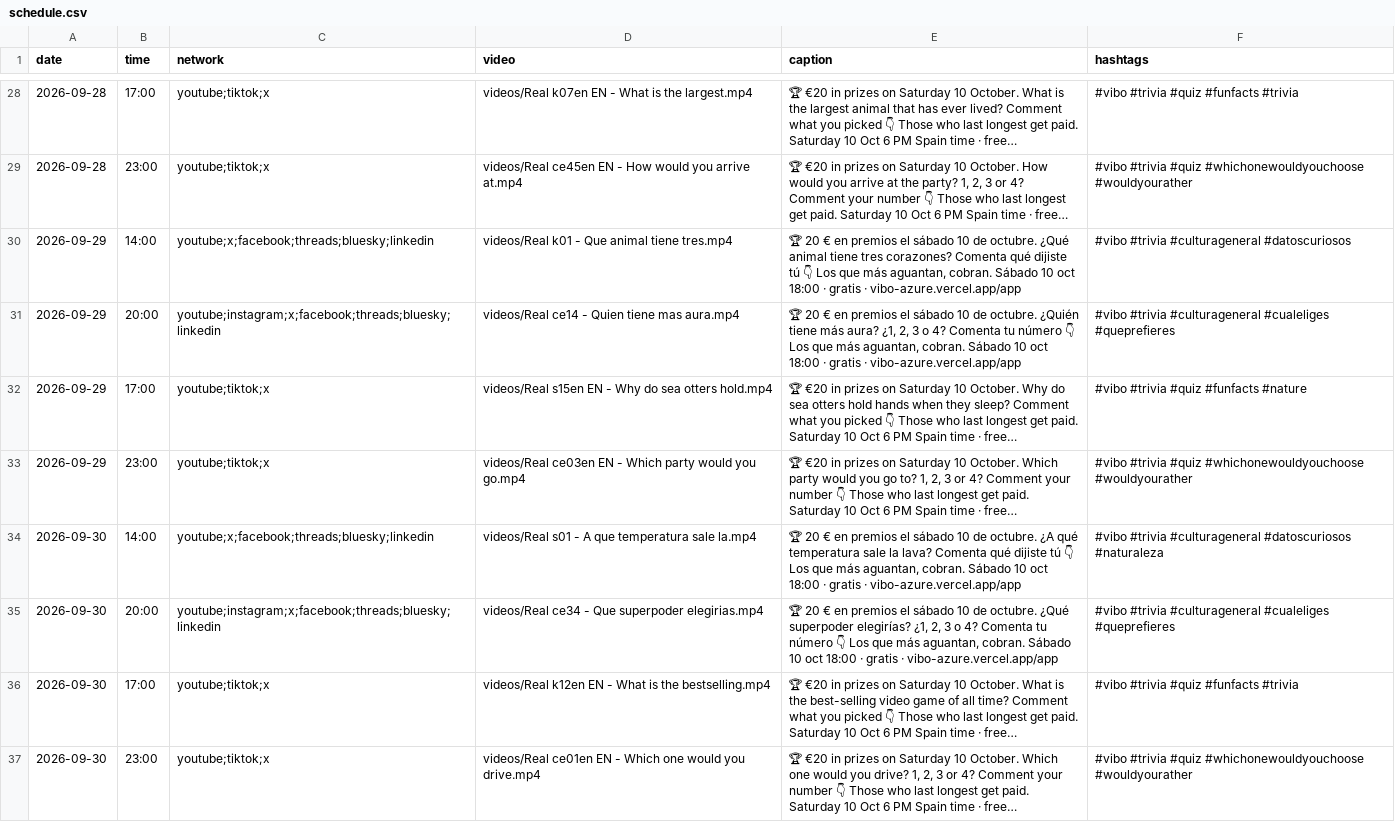
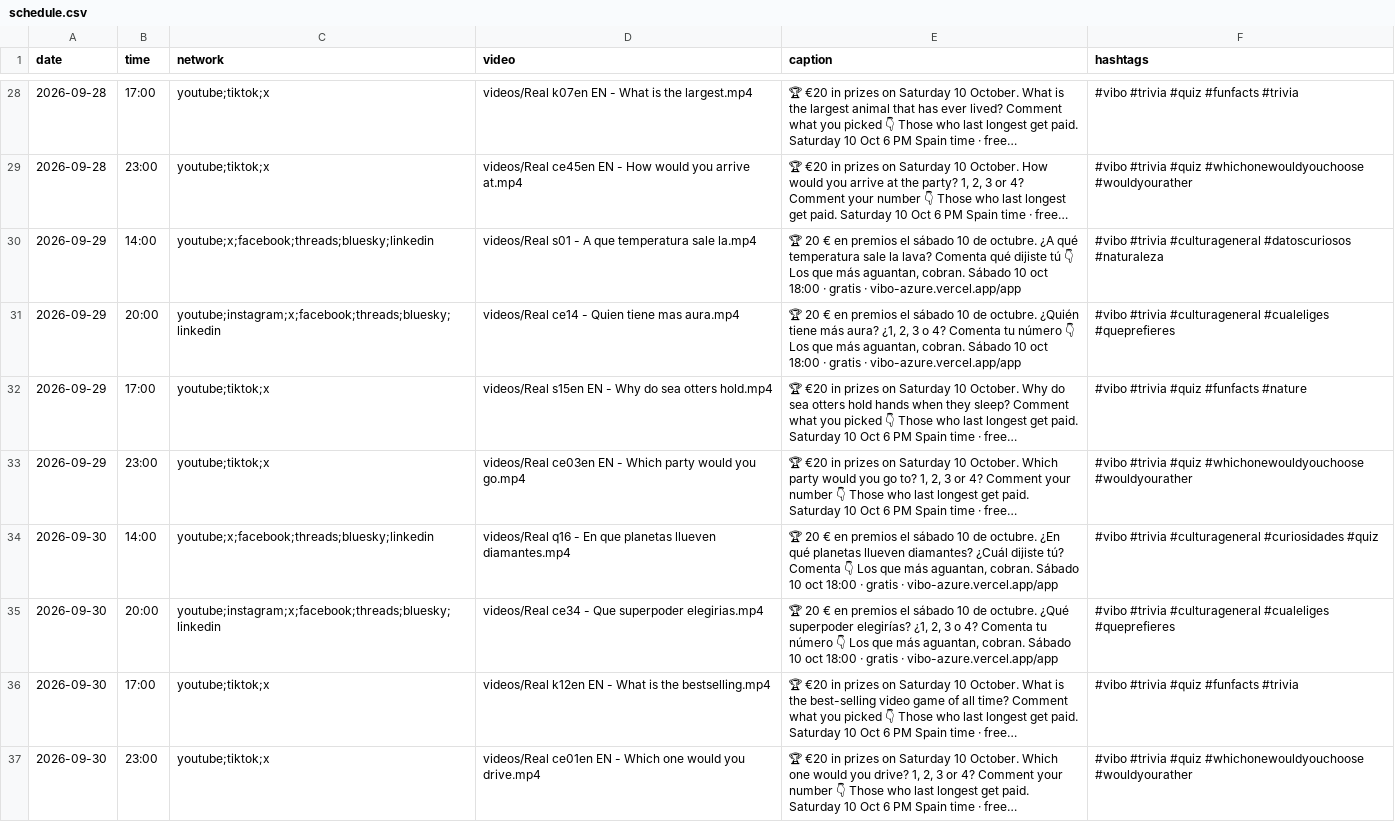
Before and after one commit to pepelu608-commits/vibo-redes, a CSV file: scripts/social/schedule.csv, drawn as a sheet; only a part is shown, gaps mark what is left out; long unchanged cells end in …; the diff covers the shown part only; the diff names each change by its address in the sheet, - before the commit and + after, or states it on an @@ line.

```diff
--- a/scripts/social/schedule.csv
+++ b/scripts/social/schedule.csv
-D30 (video): videos/Real k01 - Que animal tiene tres.mp4
+D30 (video): videos/Real s01 - A que temperatura sale la.mp4
-E30 (caption): …de octubre. ¿Qué animal tiene tres corazones? Comenta qué…
+E30 (caption): …de octubre. ¿A qué temperatura sale la lava? Comenta qué…
-F30 (hashtags): …#culturageneral #datoscuriosos
+F30 (hashtags): …#culturageneral #datoscuriosos #naturaleza
-D34 (video): videos/Real s01 - A que temperatura sale la.mp4
+D34 (video): videos/Real q16 - En que planetas llueven diamantes.mp4
-E34 (caption): …de octubre. ¿A qué temperatura sale la lava? Comenta qué dijiste tú 👇 Los…
+E34 (caption): …de octubre. ¿En qué planetas llueven diamantes? ¿Cuál dijiste tú? Comenta 👇 Los…
-F34 (hashtags): …#trivia #culturageneral #datoscuriosos #naturaleza
+F34 (hashtags): …#trivia #culturageneral #curiosidades #quiz
```
Also changed, not shown: 65 edited cells elsewhere in this file, 1 other file.
